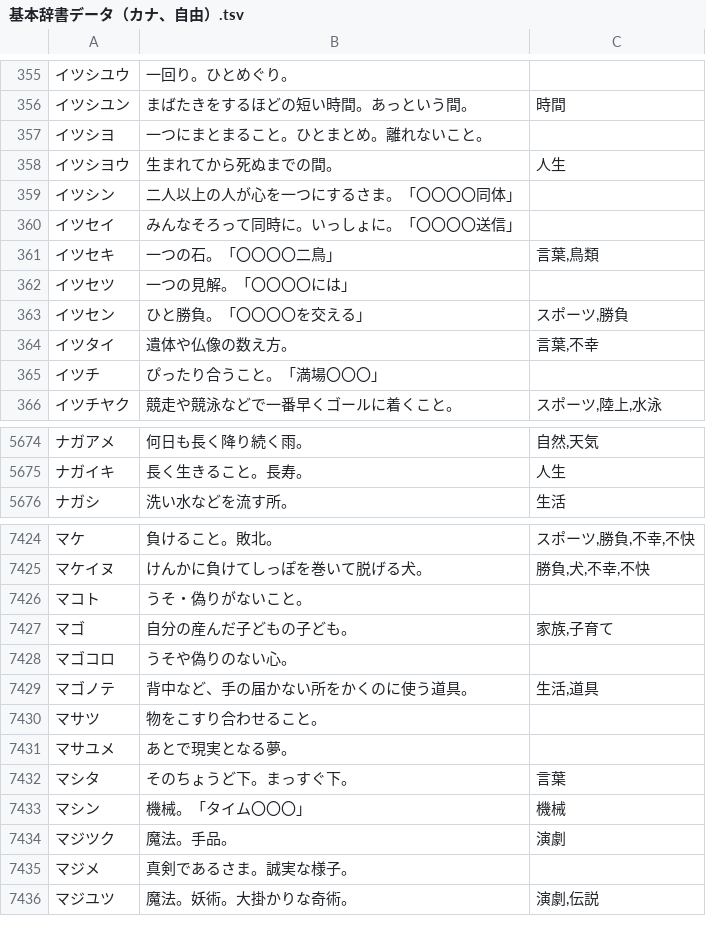
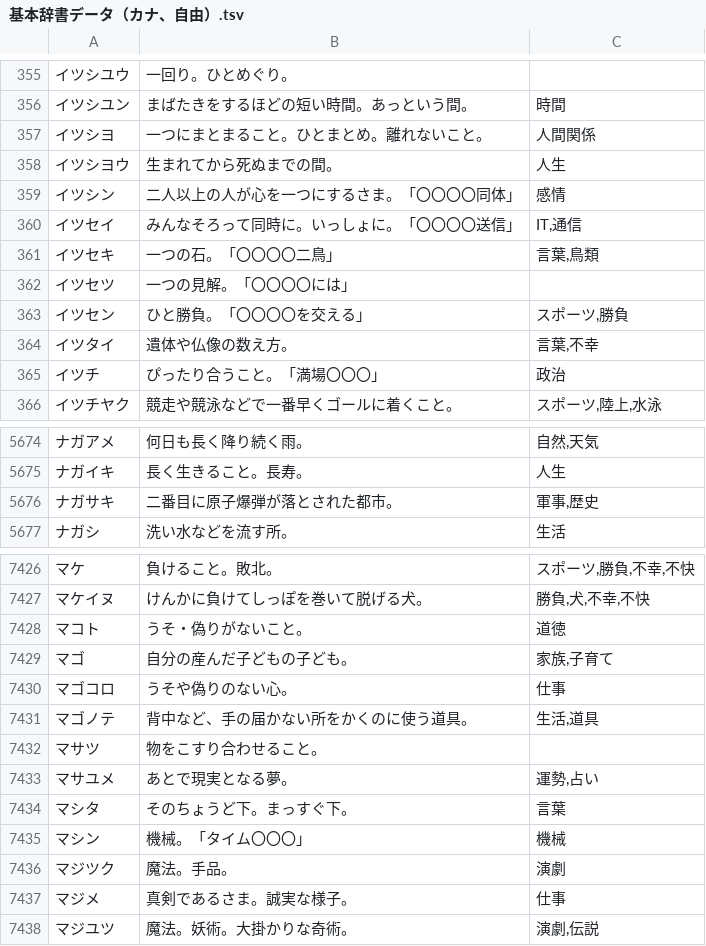
Before and after one commit to katahiromz/XWordGiver, a TSV file: DICT/基本辞書データ（カナ、自由）.tsv, drawn as a sheet; only a part is shown, gaps mark what is left out; the diff covers the shown part only.

Commit message:
improving dictionary... 3

```diff
--- a/DICT/基本辞書データ（カナ、自由）.tsv
+++ b/DICT/基本辞書データ（カナ、自由）.tsv
@@ -356,6 +356,6 @@
 イツシユン	まばたきをするほどの短い時間。あっという間。	時間
-イツシヨ	一つにまとまること。ひとまとめ。離れないこと。	
+イツシヨ	一つにまとまること。ひとまとめ。離れないこと。	人間関係
 イツシヨウ	生まれてから死ぬまでの間。	人生
-イツシン	二人以上の人が心を一つにするさま。「〇〇〇〇同体」	
-イツセイ	みんなそろって同時に。いっしょに。「〇〇〇〇送信」	
+イツシン	二人以上の人が心を一つにするさま。「〇〇〇〇同体」	感情
+イツセイ	みんなそろって同時に。いっしょに。「〇〇〇〇送信」	IT,通信
 イツセキ	一つの石。「〇〇〇〇二鳥」	言葉,鳥類
@@ -364,3 +364,3 @@
 イツタイ	遺体や仏像の数え方。	言葉,不幸
-イツチ	ぴったり合うこと。「満場〇〇〇」	
+イツチ	ぴったり合うこと。「満場〇〇〇」	政治
 イツチヤク	競走や競泳などで一番早くゴールに着くこと。	スポーツ,陸上,水泳
@@ -5675,2 +5675,3 @@
 ナガイキ	長く生きること。長寿。	人生
+ナガサキ	二番目に原子爆弾が落とされた都市。	軍事,歴史
 ナガシ	洗い水などを流す所。	生活
@@ -7425,8 +7427,8 @@
 マケイヌ	けんかに負けてしっぽを巻いて脱げる犬。	勝負,犬,不幸,不快
-マコト	うそ・偽りがないこと。	
+マコト	うそ・偽りがないこと。	道徳
 マゴ	自分の産んだ子どもの子ども。	家族,子育て
-マゴコロ	うそや偽りのない心。	
+マゴコロ	うそや偽りのない心。	仕事
 マゴノテ	背中など、手の届かない所をかくのに使う道具。	生活,道具
 マサツ	物をこすり合わせること。	
-マサユメ	あとで現実となる夢。	
+マサユメ	あとで現実となる夢。	運勢,占い
 マシタ	そのちょうど下。まっすぐ下。	言葉
@@ -7434,3 +7436,3 @@
 マジツク	魔法。手品。	演劇
-マジメ	真剣であるさま。誠実な様子。	
+マジメ	真剣であるさま。誠実な様子。	仕事
 マジユツ	魔法。妖術。大掛かりな奇術。	演劇,伝説
```
Also changed, not shown: 1 added row and 60 edited cells elsewhere in this file.
